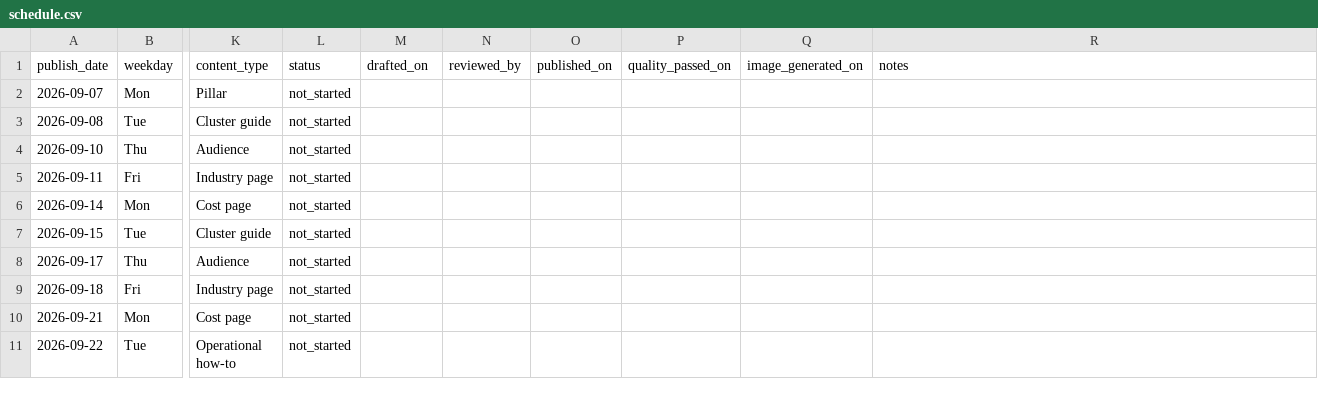
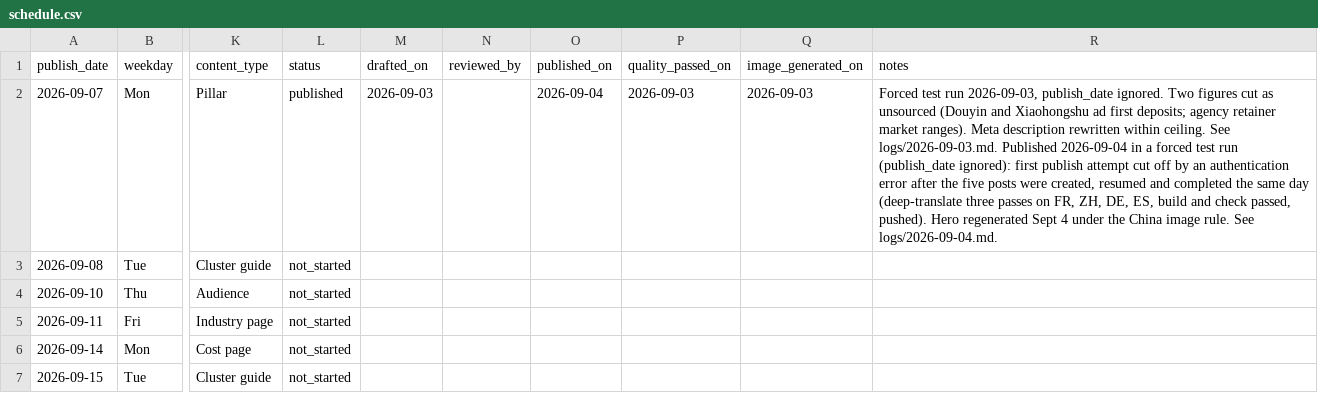
Before and after one commit to Lyric71/TheRedScroll, a CSV file: editorial/schedule.csv, drawn as a sheet; only a part is shown, gaps mark what is left out; the shorter side is filled out with more unchanged rows; the diff names each change by its address in the sheet, - before the commit and + after, or states it on an @@ line.

```diff
--- a/editorial/schedule.csv
+++ b/editorial/schedule.csv
-L2 (status): not_started
+L2 (status): published
-M2 (drafted_on): (empty)
+M2 (drafted_on): 2026-09-03
-O2 (published_on): (empty)
+O2 (published_on): 2026-09-04
-P2 (quality_passed_on): (empty)
+P2 (quality_passed_on): 2026-09-03
-Q2 (image_generated_on): (empty)
+Q2 (image_generated_on): 2026-09-03
-R2 (notes): (empty)
+R2 (notes): Forced test run 2026-09-03, publish_date ignored. Two figures cut as unsourced (Douyin and Xiaohongshu ad first deposits; agency retainer market ranges). Meta description rewritten within ceiling. See logs/2026-09-03.md. Published 2026-09-04 in a forced test run (publish_date ignored): first publish attempt cut off by an authentication error after the five posts were created, resumed and completed the same day (deep-translate three passes on FR, ZH, DE, ES, build and check passed, pushed). Hero regenerated Sept 4 under the China image rule. See logs/2026-09-04.md.
```
Also changed, not shown: 9 other files.
